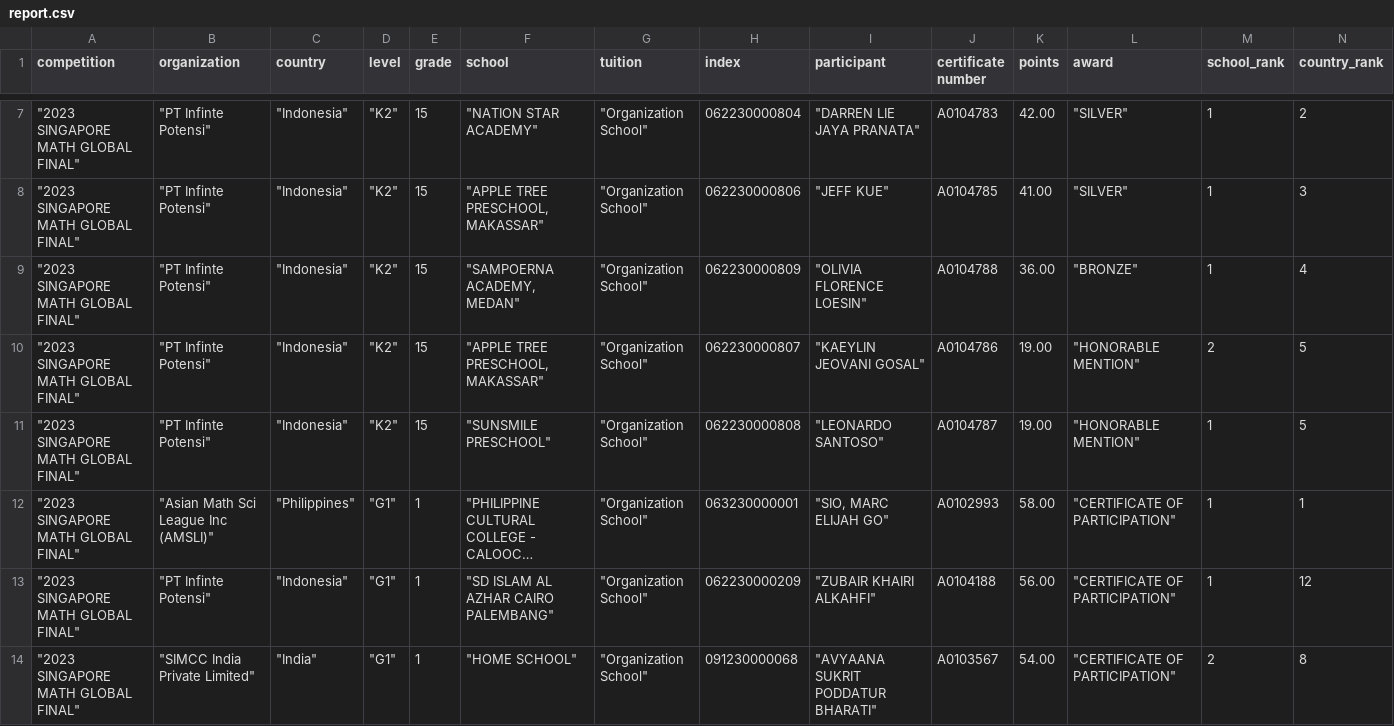
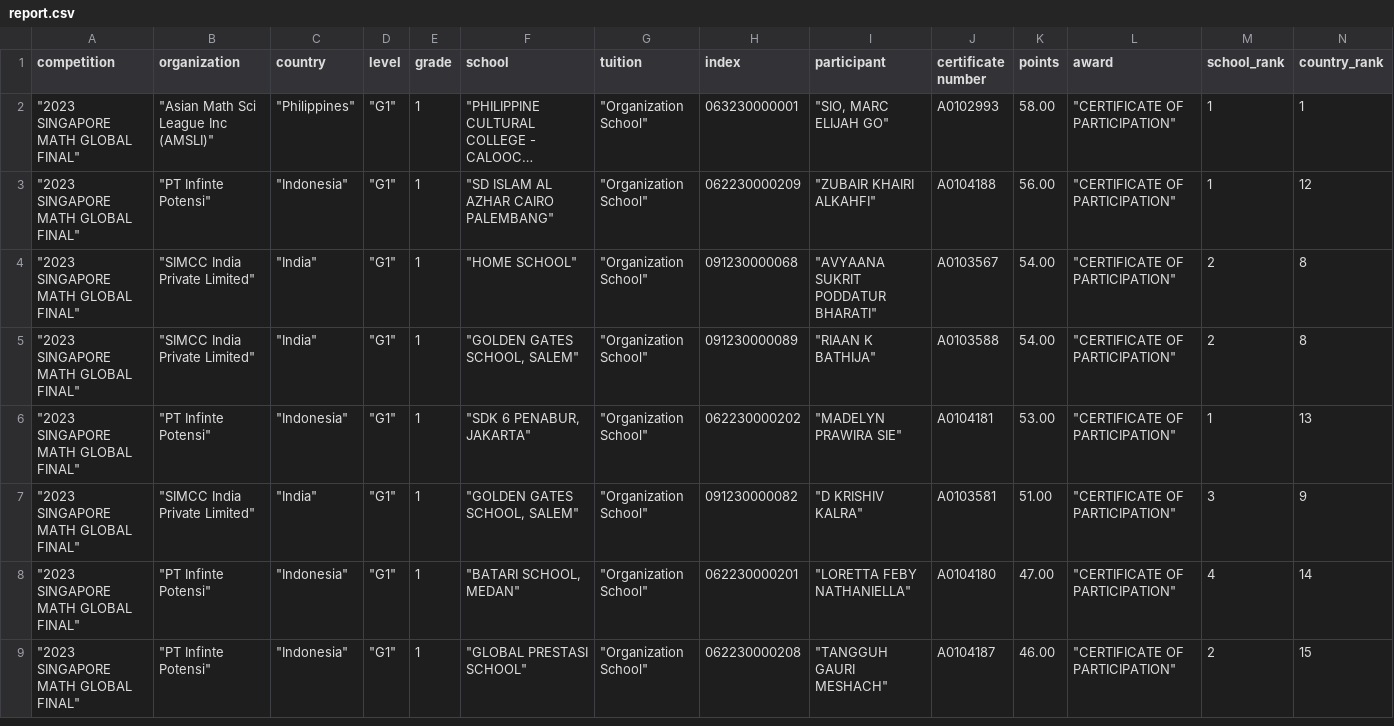
Before and after one commit to omarelewa21/SIMCC-CMS, a CSV file: public/report.csv, drawn as a sheet; only a part is shown, gaps mark what is left out; the shorter side is filled out with more unchanged rows; long unchanged cells end in …; rows hold the shown columns only; the diff covers the shown part only; the diff names each change by its address in the sheet, - before the commit and + after, or states it on an @@ line.

```diff
--- a/public/report.csv
+++ b/public/report.csv
-row 7: "2023 SINGAPORE MATH GLOBAL FINAL" | "PT Infinte Potensi" | "Indonesia" | "K2" | 15 | "NATION STAR ACADEMY" | "Organization School" | 062230000804 | "DARREN LIE JAYA PRANATA" | A0104783 | 42.00 | "SILVER" | 1 | 2
-row 8: "2023 SINGAPORE MATH GLOBAL FINAL" | "PT Infinte Potensi" | "Indonesia" | "K2" | 15 | "APPLE TREE PRESCHOOL, MAKASSAR" | "Organization School" | 062230000806 | "JEFF KUE" | A0104785 | 41.00 | "SILVER" | 1 | 3
-row 9: "2023 SINGAPORE MATH GLOBAL FINAL" | "PT Infinte Potensi" | "Indonesia" | "K2" | 15 | "SAMPOERNA ACADEMY, MEDAN" | "Organization School" | 062230000809 | "OLIVIA FLORENCE LOESIN" | A0104788 | 36.00 | "BRONZE" | 1 | 4
-row 10: "2023 SINGAPORE MATH GLOBAL FINAL" | "PT Infinte Potensi" | "Indonesia" | "K2" | 15 | "APPLE TREE PRESCHOOL, MAKASSAR" | "Organization School" | 062230000807 | "KAEYLIN JEOVANI GOSAL" | A0104786 | 19.00 | "HONORABLE MENTION" | 2 | 5
-row 11: "2023 SINGAPORE MATH GLOBAL FINAL" | "PT Infinte Potensi" | "Indonesia" | "K2" | 15 | "SUNSMILE PRESCHOOL" | "Organization School" | 062230000808 | "LEONARDO SANTOSO" | A0104787 | 19.00 | "HONORABLE MENTION" | 1 | 5
```
Also changed, not shown: 5 removed rows and 42 edited cells elsewhere in this file, 7 other files.
